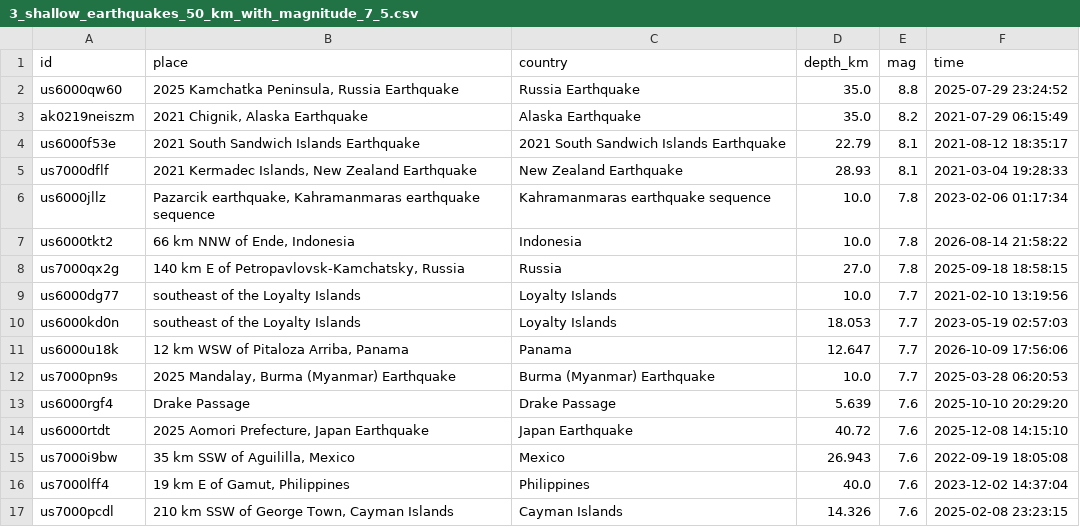
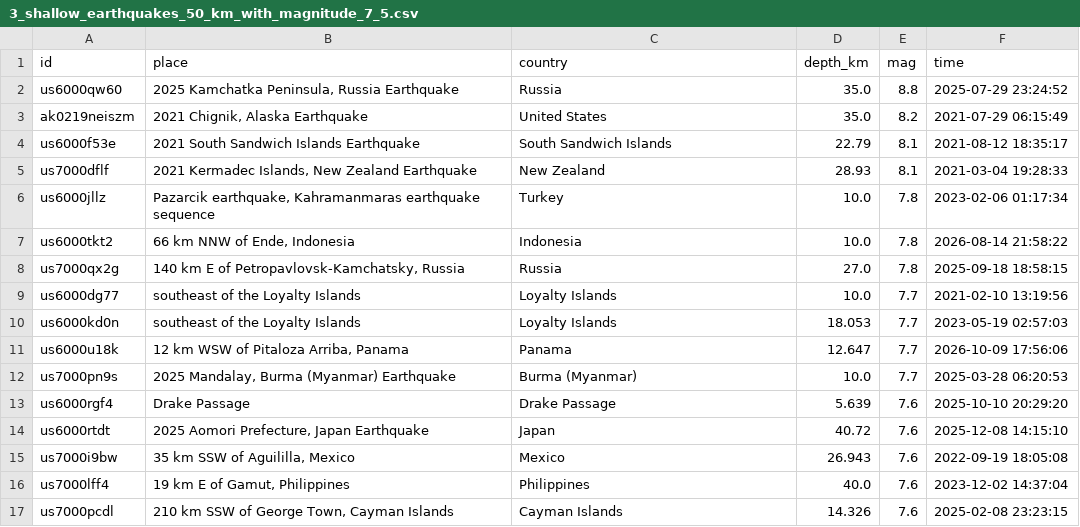
Before and after one commit to codovert/Seismic_project, a CSV file: results/3_shallow_earthquakes_50_km_with_magnitude_7_5.csv, drawn as a sheet.

```diff
--- a/results/3_shallow_earthquakes_50_km_with_magnitude_7_5.csv
+++ b/results/3_shallow_earthquakes_50_km_with_magnitude_7_5.csv
@@ -1,7 +1,7 @@
 id,place,country,depth_km,mag,time
-us6000qw60,"2025 Kamchatka Peninsula, Russia Earthquake",Russia Earthquake,35.0,8.8,2025-07-29 23:24:52
-ak0219neiszm,"2021 Chignik, Alaska Earthquake",Alaska Earthquake,35.0,8.2,2021-07-29 06:15:49
-us6000f53e,2021 South Sandwich Islands Earthquake,2021 South Sandwich Islands Earthquake,22.79,8.1,2021-08-12 18:35:17
-us7000dflf,"2021 Kermadec Islands, New Zealand Earthquake",New Zealand Earthquake,28.93,8.1,2021-03-04 19:28:33
-us6000jllz,"Pazarcik earthquake, Kahramanmaras earthquake sequence",Kahramanmaras earthquake sequence,10.0,7.8,2023-02-06 01:17:34
+us6000qw60,"2025 Kamchatka Peninsula, Russia Earthquake",Russia,35.0,8.8,2025-07-29 23:24:52
+ak0219neiszm,"2021 Chignik, Alaska Earthquake",United States,35.0,8.2,2021-07-29 06:15:49
+us6000f53e,2021 South Sandwich Islands Earthquake,South Sandwich Islands,22.79,8.1,2021-08-12 18:35:17
+us7000dflf,"2021 Kermadec Islands, New Zealand Earthquake",New Zealand,28.93,8.1,2021-03-04 19:28:33
+us6000jllz,"Pazarcik earthquake, Kahramanmaras earthquake sequence",Turkey,10.0,7.8,2023-02-06 01:17:34
 us6000tkt2,"66 km NNW of Ende, Indonesia",Indonesia,10.0,7.8,2026-08-14 21:58:22
@@ -11,5 +11,5 @@ us6000kd0n,southeast of the Loyalty Islands,Loyalty Islands,18.053,7.7,2023-05-1
 us6000u18k,"12 km WSW of Pitaloza Arriba, Panama",Panama,12.647,7.7,2026-10-09 17:56:06
-us7000pn9s,"2025 Mandalay, Burma (Myanmar) Earthquake",Burma (Myanmar) Earthquake,10.0,7.7,2025-03-28 06:20:53
+us7000pn9s,"2025 Mandalay, Burma (Myanmar) Earthquake",Burma (Myanmar),10.0,7.7,2025-03-28 06:20:53
 us6000rgf4,Drake Passage,Drake Passage,5.639,7.6,2025-10-10 20:29:20
-us6000rtdt,"2025 Aomori Prefecture, Japan Earthquake",Japan Earthquake,40.72,7.6,2025-12-08 14:15:10
+us6000rtdt,"2025 Aomori Prefecture, Japan Earthquake",Japan,40.72,7.6,2025-12-08 14:15:10
 us7000i9bw,"35 km SSW of Aguililla, Mexico",Mexico,26.943,7.6,2022-09-19 18:05:08
```
Also changed, not shown: results/18_events_with_high_station_coverage_nst_100.csv, results/1_top_10_strongest_earthquakes.csv, 10 other files.
